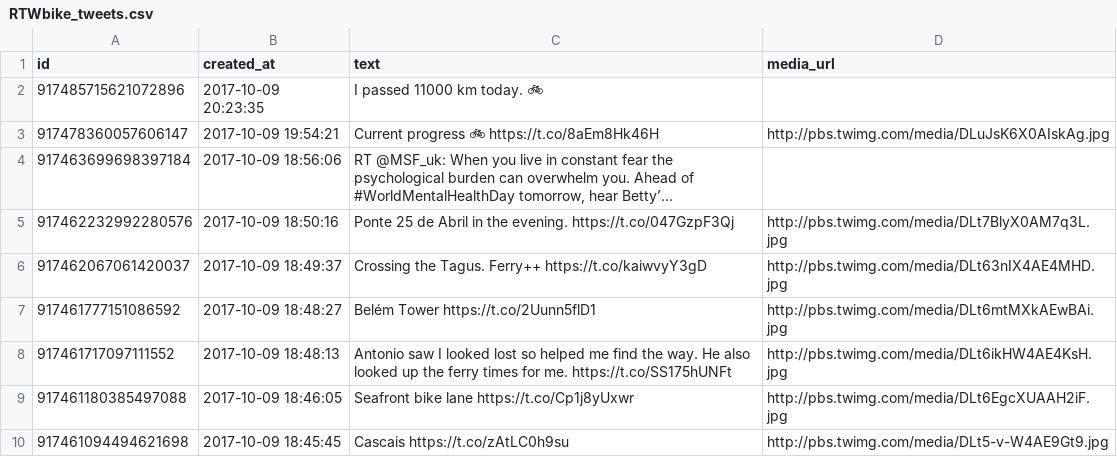
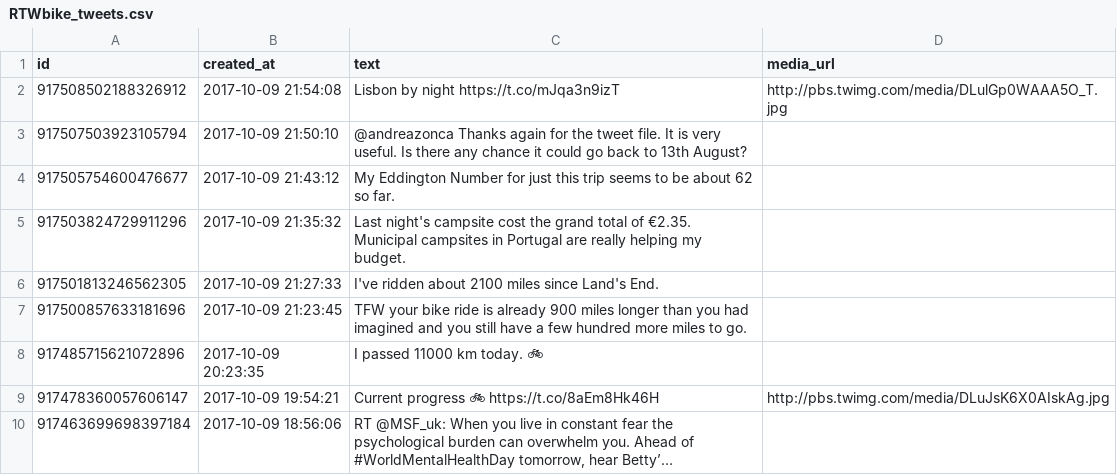
Before and after one commit to zonca/RTWbike_tweets, a CSV file: RTWbike_tweets.csv, drawn as a sheet; only a part is shown; the shorter side is filled out with more unchanged rows; the diff names each change by its address in the sheet, - before the commit and + after, or states it on an @@ line.

Commit message:
Update Mon Oct  9 15:00:03 PDT 2017

```diff
--- a/RTWbike_tweets.csv
+++ b/RTWbike_tweets.csv
+row 2: 917508502188326912 | 2017-10-09 21:54:08 | Lisbon by night https://t.co/mJqa3n9izT | http://pbs.twimg.com/media/DLulGp0WAAA5O_T.jpg
+row 3: 917507503923105794 | 2017-10-09 21:50:10 | @andreazonca Thanks again for the tweet file. It is very useful. Is there any chance it could go back to 13th August?
+row 4: 917505754600476677 | 2017-10-09 21:43:12 | My Eddington Number for just this trip seems to be about 62 so far.
+row 5: 917503824729911296 | 2017-10-09 21:35:32 | Last night's campsite cost the grand total of €2.35. Municipal campsites in Portugal are really helping my budget.
+row 6: 917501813246562305 | 2017-10-09 21:27:33 | I've ridden about 2100 miles since Land's End.
+row 7: 917500857633181696 | 2017-10-09 21:23:45 | TFW your bike ride is already 900 miles longer than you had imagined and you still have a few hundred more miles to go.
```
